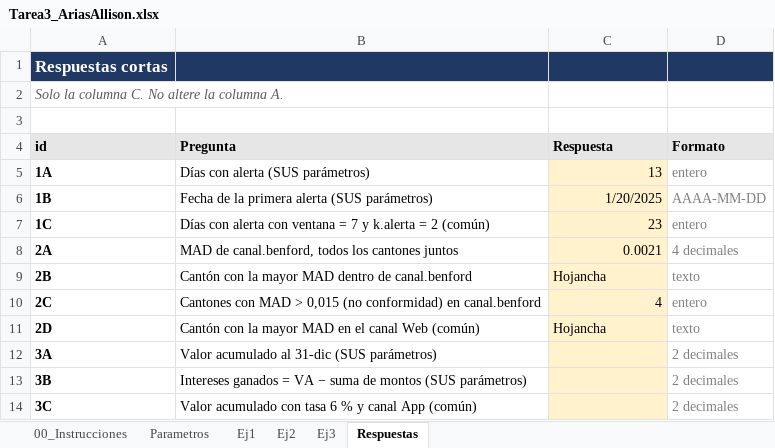
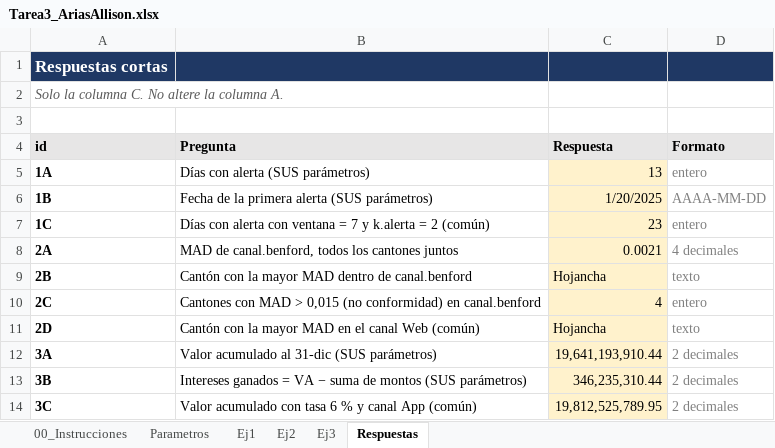
Before and after one commit to aarioli/Tarea3_AriasAllison, an Excel workbook: excel/Tarea3_AriasAllison.xlsx, sheet Respuestas, drawn as a sheet; values as stored, in another font and other column widths than the file's, no borders; the diff names each change by its address in the sheet, - before the commit and + after, or states it on an @@ line.

Commit message:
feat: agrega hoja Ej3 y respuestas en excel

```diff
--- a/excel/Tarea3_AriasAllison.xlsx (sheet Respuestas)
+++ b/excel/Tarea3_AriasAllison.xlsx (sheet Respuestas)
-C12 (Respuesta): (empty)
+C12 (Respuesta): 19,641,193,910.44
-C13 (Respuesta): (empty)
+C13 (Respuesta): 346,235,310.44
-C14 (Respuesta): (empty)
+C14 (Respuesta): 19,812,525,789.95
```
Also changed, not shown: sheet Ej3.
